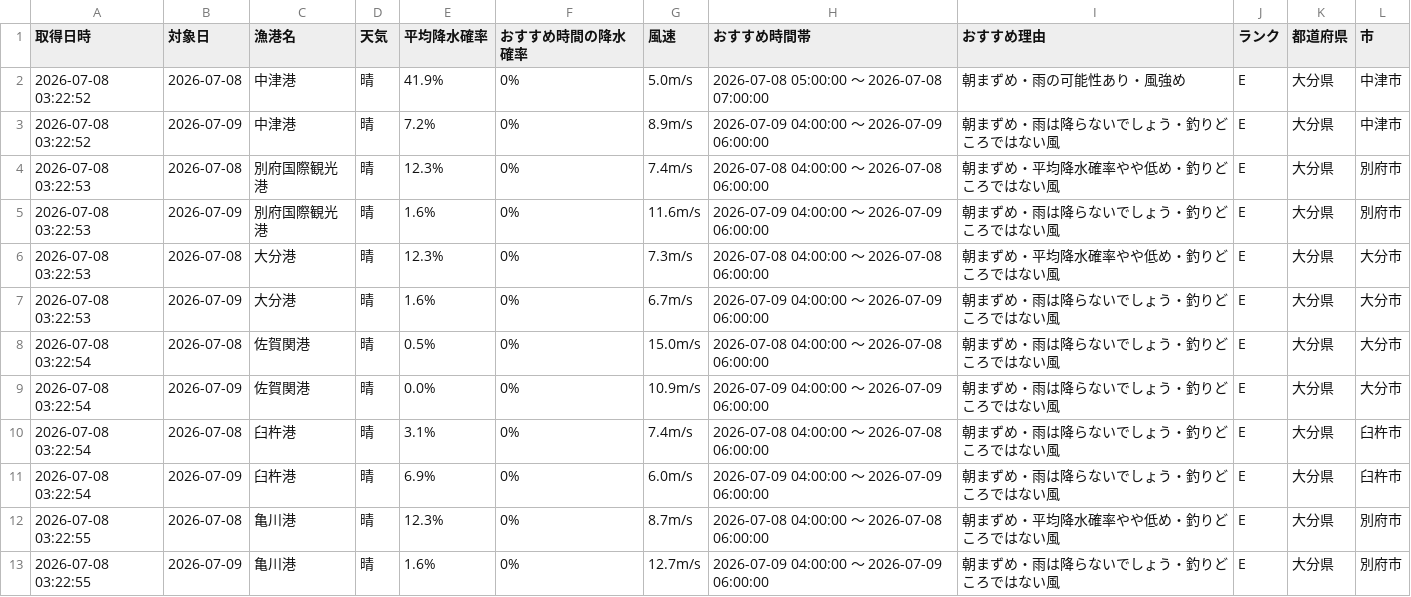
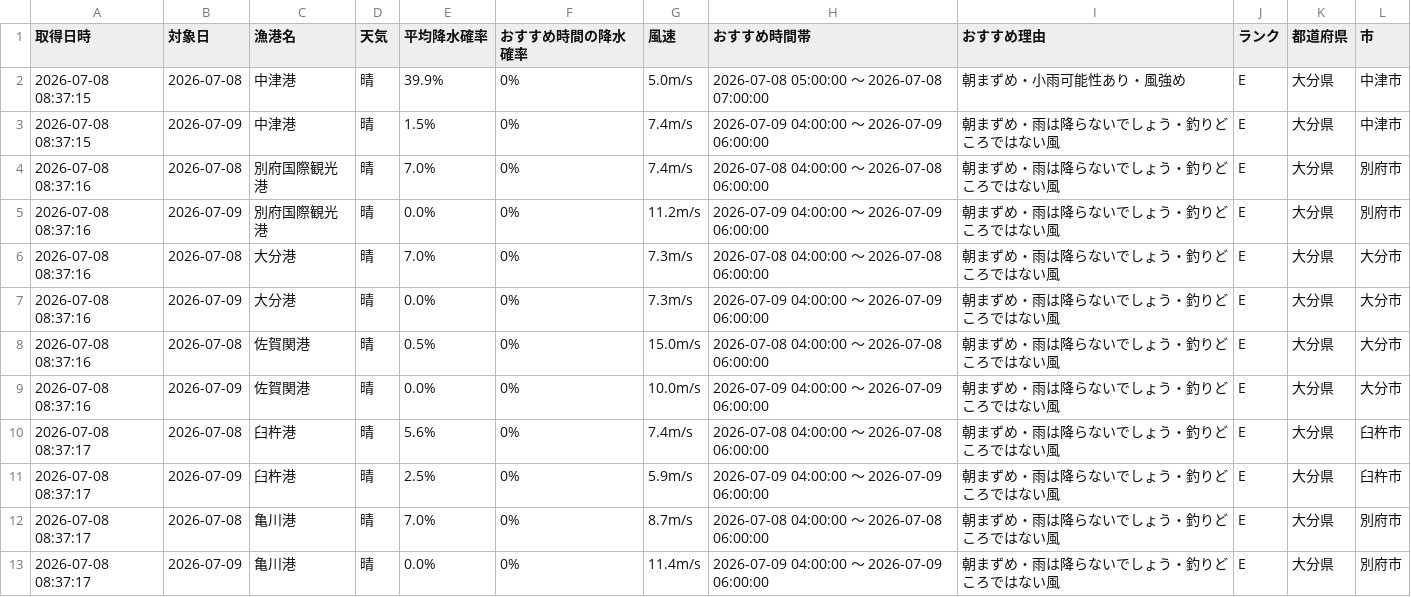
Before and after one commit to Naoya-ya-man/oita-fishing-dashboard, a CSV file: fishing_weather.csv, drawn as a sheet.

```diff
--- a/fishing_weather.csv
+++ b/fishing_weather.csv
@@ -1,13 +1,13 @@
 取得日時,対象日,漁港名,天気,平均降水確率,おすすめ時間の降水確率,風速,おすすめ時間帯,おすすめ理由,ランク,都道府県,市
-2026-07-08 03:22:52,2026-07-08,中津港,晴,41.9%,0%,5.0m/s,2026-07-08 05:00:00 ～ 2026-07-08 07:00:00,朝まずめ・雨の可能性あり・風強め,E,大分県,中津市
-2026-07-08 03:22:52,2026-07-09,中津港,晴,7.2%,0%,8.9m/s,2026-07-09 04:00:00 ～ 2026-07-09 06:00:00,朝まずめ・雨は降らないでしょう・釣りどころではない風,E,大分県,中津市
-2026-07-08 03:22:53,2026-07-08,別府国際観光港,晴,12.3%,0%,7.4m/s,2026-07-08 04:00:00 ～ 2026-07-08 06:00:00,朝まずめ・平均降水確率やや低め・釣りどころではない風,E,大分県,別府市
-2026-07-08 03:22:53,2026-07-09,別府国際観光港,晴,1.6%,0%,11.6m/s,2026-07-09 04:00:00 ～ 2026-07-09 06:00:00,朝まずめ・雨は降らないでしょう・釣りどころではない風,E,大分県,別府市
-2026-07-08 03:22:53,2026-07-08,大分港,晴,12.3%,0%,7.3m/s,2026-07-08 04:00:00 ～ 2026-07-08 06:00:00,朝まずめ・平均降水確率やや低め・釣りどころではない風,E,大分県,大分市
-2026-07-08 03:22:53,2026-07-09,大分港,晴,1.6%,0%,6.7m/s,2026-07-09 04:00:00 ～ 2026-07-09 06:00:00,朝まずめ・雨は降らないでしょう・釣りどころではない風,E,大分県,大分市
-2026-07-08 03:22:54,2026-07-08,佐賀関港,晴,0.5%,0%,15.0m/s,2026-07-08 04:00:00 ～ 2026-07-08 06:00:00,朝まずめ・雨は降らないでしょう・釣りどころではない風,E,大分県,大分市
-2026-07-08 03:22:54,2026-07-09,佐賀関港,晴,0.0%,0%,10.9m/s,2026-07-09 04:00:00 ～ 2026-07-09 06:00:00,朝まずめ・雨は降らないでしょう・釣りどころではない風,E,大分県,大分市
-2026-07-08 03:22:54,2026-07-08,臼杵港,晴,3.1%,0%,7.4m/s,2026-07-08 04:00:00 ～ 2026-07-08 06:00:00,朝まずめ・雨は降らないでしょう・釣りどころではない風,E,大分県,臼杵市
-2026-07-08 03:22:54,2026-07-09,臼杵港,晴,6.9%,0%,6.0m/s,2026-07-09 04:00:00 ～ 2026-07-09 06:00:00,朝まずめ・雨は降らないでしょう・釣りどころではない風,E,大分県,臼杵市
-2026-07-08 03:22:55,2026-07-08,亀川港,晴,12.3%,0%,8.7m/s,2026-07-08 04:00:00 ～ 2026-07-08 06:00:00,朝まずめ・平均降水確率やや低め・釣りどころではない風,E,大分県,別府市
-2026-07-08 03:22:55,2026-07-09,亀川港,晴,1.6%,0%,12.7m/s,2026-07-09 04:00:00 ～ 2026-07-09 06:00:00,朝まずめ・雨は降らないでしょう・釣りどころではない風,E,大分県,別府市
+2026-07-08 08:37:15,2026-07-08,中津港,晴,39.9%,0%,5.0m/s,2026-07-08 05:00:00 ～ 2026-07-08 07:00:00,朝まずめ・小雨可能性あり・風強め,E,大分県,中津市
+2026-07-08 08:37:15,2026-07-09,中津港,晴,1.5%,0%,7.4m/s,2026-07-09 04:00:00 ～ 2026-07-09 06:00:00,朝まずめ・雨は降らないでしょう・釣りどころではない風,E,大分県,中津市
+2026-07-08 08:37:16,2026-07-08,別府国際観光港,晴,7.0%,0%,7.4m/s,2026-07-08 04:00:00 ～ 2026-07-08 06:00:00,朝まずめ・雨は降らないでしょう・釣りどころではない風,E,大分県,別府市
+2026-07-08 08:37:16,2026-07-09,別府国際観光港,晴,0.0%,0%,11.2m/s,2026-07-09 04:00:00 ～ 2026-07-09 06:00:00,朝まずめ・雨は降らないでしょう・釣りどころではない風,E,大分県,別府市
+2026-07-08 08:37:16,2026-07-08,大分港,晴,7.0%,0%,7.3m/s,2026-07-08 04:00:00 ～ 2026-07-08 06:00:00,朝まずめ・雨は降らないでしょう・釣りどころではない風,E,大分県,大分市
+2026-07-08 08:37:16,2026-07-09,大分港,晴,0.0%,0%,7.3m/s,2026-07-09 04:00:00 ～ 2026-07-09 06:00:00,朝まずめ・雨は降らないでしょう・釣りどころではない風,E,大分県,大分市
+2026-07-08 08:37:16,2026-07-08,佐賀関港,晴,0.5%,0%,15.0m/s,2026-07-08 04:00:00 ～ 2026-07-08 06:00:00,朝まずめ・雨は降らないでしょう・釣りどころではない風,E,大分県,大分市
+2026-07-08 08:37:16,2026-07-09,佐賀関港,晴,0.0%,0%,10.0m/s,2026-07-09 04:00:00 ～ 2026-07-09 06:00:00,朝まずめ・雨は降らないでしょう・釣りどころではない風,E,大分県,大分市
+2026-07-08 08:37:17,2026-07-08,臼杵港,晴,5.6%,0%,7.4m/s,2026-07-08 04:00:00 ～ 2026-07-08 06:00:00,朝まずめ・雨は降らないでしょう・釣りどころではない風,E,大分県,臼杵市
+2026-07-08 08:37:17,2026-07-09,臼杵港,晴,2.5%,0%,5.9m/s,2026-07-09 04:00:00 ～ 2026-07-09 06:00:00,朝まずめ・雨は降らないでしょう・釣りどころではない風,E,大分県,臼杵市
+2026-07-08 08:37:17,2026-07-08,亀川港,晴,7.0%,0%,8.7m/s,2026-07-08 04:00:00 ～ 2026-07-08 06:00:00,朝まずめ・雨は降らないでしょう・釣りどころではない風,E,大分県,別府市
+2026-07-08 08:37:17,2026-07-09,亀川港,晴,0.0%,0%,11.4m/s,2026-07-09 04:00:00 ～ 2026-07-09 06:00:00,朝まずめ・雨は降らないでしょう・釣りどころではない風,E,大分県,別府市
```
